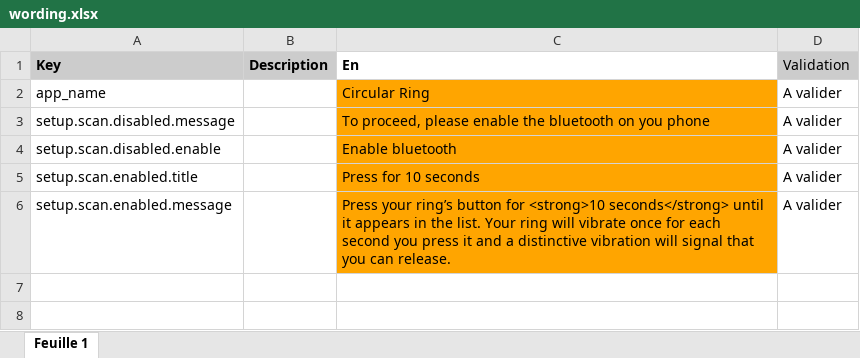
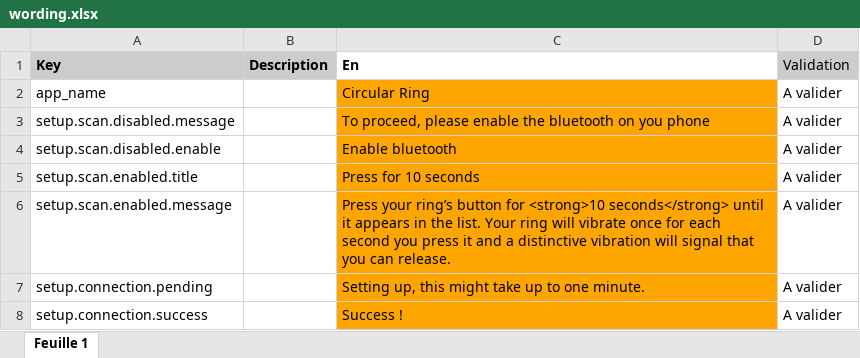
Before and after one commit to aichannode/circular-ring, an Excel workbook: wording.xlsx, sheet Feuille 1, drawn as a sheet; values as stored, in another font and other column widths than the file's, no borders; charts and pictures not drawn; the diff names each change by its address in the sheet, - before the commit and + after, or states it on an @@ line.

Commit message:
connect / write / listen

```diff
--- a/wording.xlsx (sheet Feuille 1)
+++ b/wording.xlsx (sheet Feuille 1)
+row 7: setup.connection.pending |  | Setting up, this might take up to one minute. | A valider
+row 8: setup.connection.success |  | Success ! | A valider
```
Also changed, not shown: 5 other files.
